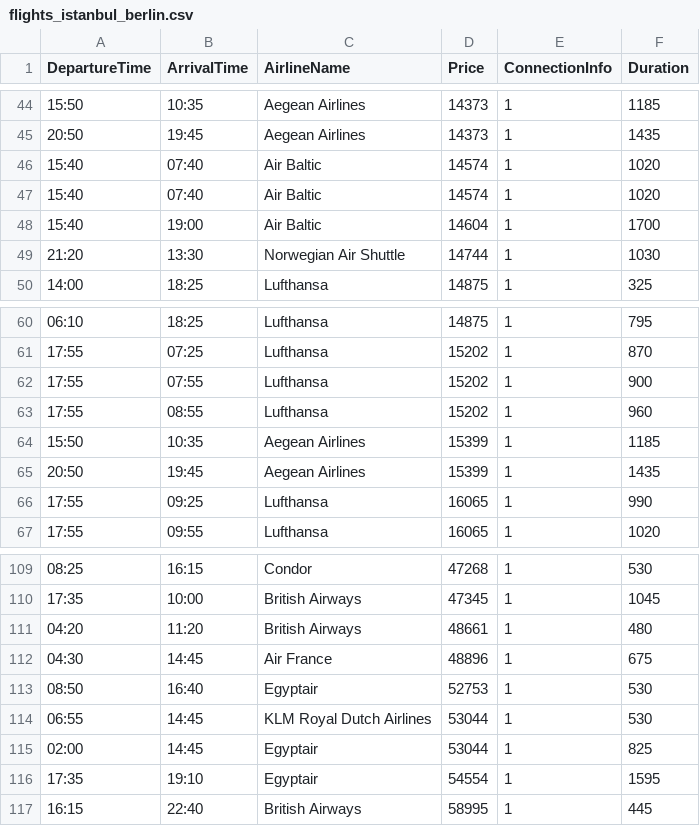
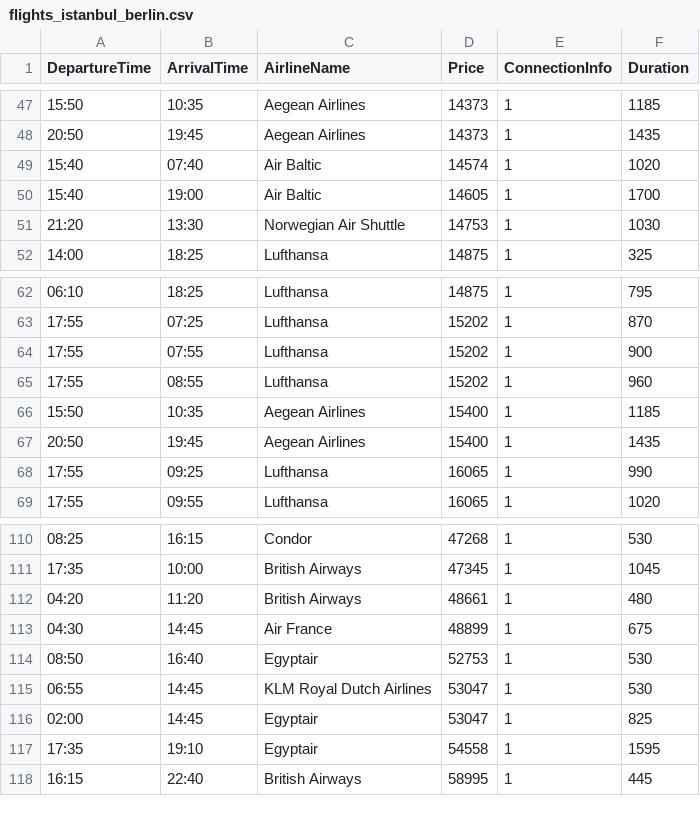
Before and after one commit to yasarunylmzz/qa-test-case, a CSV file: flights_istanbul_berlin.csv, drawn as a sheet; only a part is shown, gaps mark what is left out; the diff covers the shown part only.

```diff
--- a/flights_istanbul_berlin.csv
+++ b/flights_istanbul_berlin.csv
@@ -46,5 +49,4 @@ DepartureTime,ArrivalTime,AirlineName,Price,ConnectionInfo,Duration
 15:40,07:40,Air Baltic,14574,1,1020
-15:40,07:40,Air Baltic,14574,1,1020
-15:40,19:00,Air Baltic,14604,1,1700
-21:20,13:30,Norwegian Air Shuttle,14744,1,1030
+15:40,19:00,Air Baltic,14605,1,1700
+21:20,13:30,Norwegian Air Shuttle,14753,1,1030
 14:00,18:25,Lufthansa,14875,1,325
@@ -63,4 +65,4 @@ DepartureTime,ArrivalTime,AirlineName,Price,ConnectionInfo,Duration
 17:55,08:55,Lufthansa,15202,1,960
-15:50,10:35,Aegean Airlines,15399,1,1185
-20:50,19:45,Aegean Airlines,15399,1,1435
+15:50,10:35,Aegean Airlines,15400,1,1185
+20:50,19:45,Aegean Airlines,15400,1,1435
 17:55,09:25,Lufthansa,16065,1,990
@@ -111,7 +112,7 @@ DepartureTime,ArrivalTime,AirlineName,Price,ConnectionInfo,Duration
 04:20,11:20,British Airways,48661,1,480
-04:30,14:45,Air France,48896,1,675
+04:30,14:45,Air France,48899,1,675
 08:50,16:40,Egyptair,52753,1,530
-06:55,14:45,KLM Royal Dutch Airlines,53044,1,530
-02:00,14:45,Egyptair,53044,1,825
-17:35,19:10,Egyptair,54554,1,1595
+06:55,14:45,KLM Royal Dutch Airlines,53047,1,530
+02:00,14:45,Egyptair,53047,1,825
+17:35,19:10,Egyptair,54558,1,1595
 16:15,22:40,British Airways,58995,1,445
```
Also changed, not shown: 7 added rows, 5 removed rows and 15 edited cells elsewhere in this file, flights_istanbul_lefkoşa.csv, flights_londra_hamburg.csv, 11 other files.
